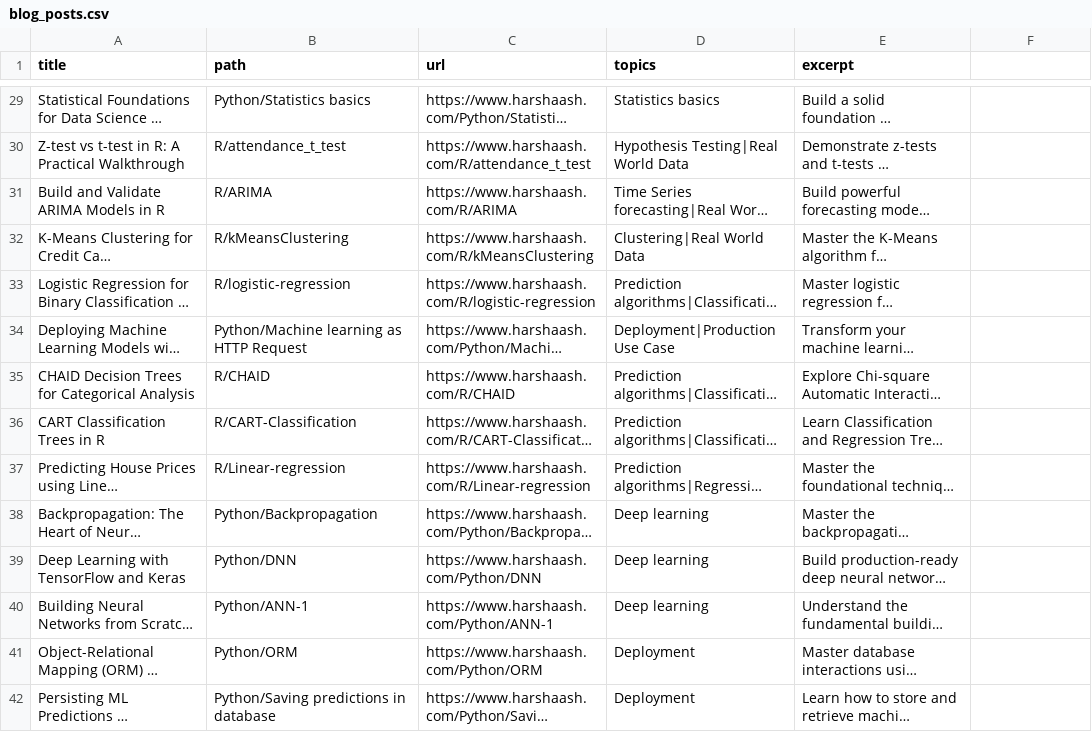
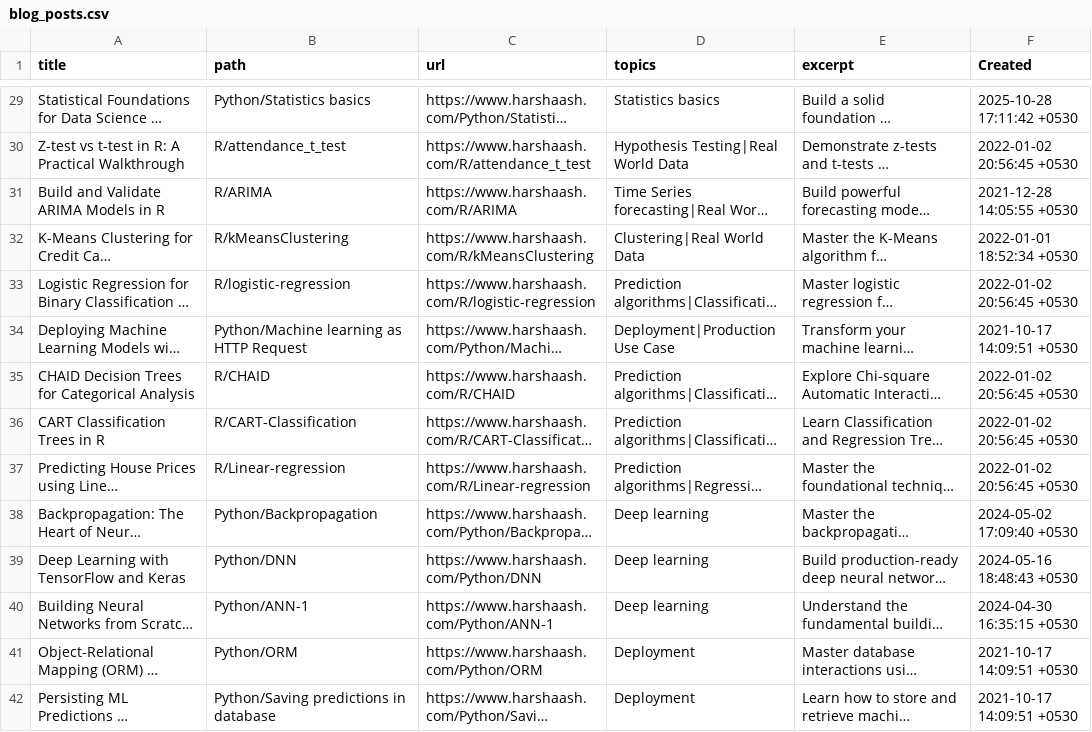
Before and after one commit to HarshaAsh/website-mkdocs, a CSV file: data/blog_posts.csv, drawn as a sheet; only a part is shown, gaps mark what is left out; long unchanged cells end in …; the diff covers the shown part only; the diff names each change by its address in the sheet, - before the commit and + after, or states it on an @@ line.

```diff
--- a/data/blog_posts.csv
+++ b/data/blog_posts.csv
-F1: (empty)
+F1: Created
-F29 (Created): (empty)
+F29 (Created): 2025-10-28 17:11:42 +0530
-F30 (Created): (empty)
+F30 (Created): 2022-01-02 20:56:45 +0530
-F31 (Created): (empty)
+F31 (Created): 2021-12-28 14:05:55 +0530
-F32 (Created): (empty)
+F32 (Created): 2022-01-01 18:52:34 +0530
-F33 (Created): (empty)
+F33 (Created): 2022-01-02 20:56:45 +0530
-F34 (Created): (empty)
+F34 (Created): 2021-10-17 14:09:51 +0530
-F35:F37 (Created): (empty)
+F35:F37 (Created): 2022-01-02 20:56:45 +0530
-F38 (Created): (empty)
+F38 (Created): 2024-05-02 17:09:40 +0530
-F39 (Created): (empty)
+F39 (Created): 2024-05-16 18:48:43 +0530
-F40 (Created): (empty)
+F40 (Created): 2024-04-30 16:35:15 +0530
-F41:F42 (Created): (empty)
+F41:F42 (Created): 2021-10-17 14:09:51 +0530
```
Also changed, not shown: 68 edited cells elsewhere in this file, 3 other files.
